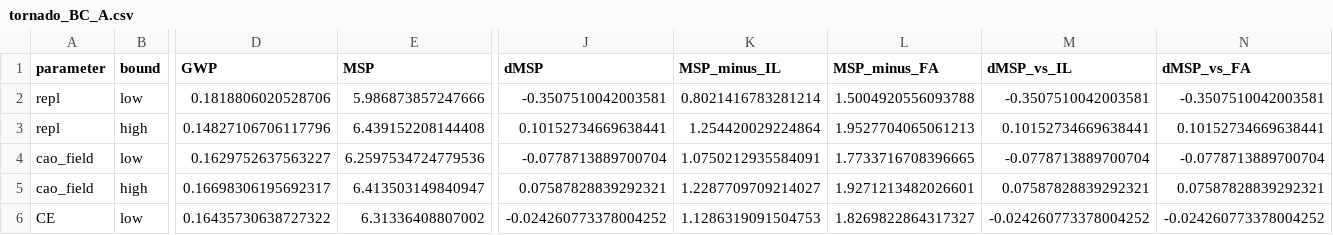
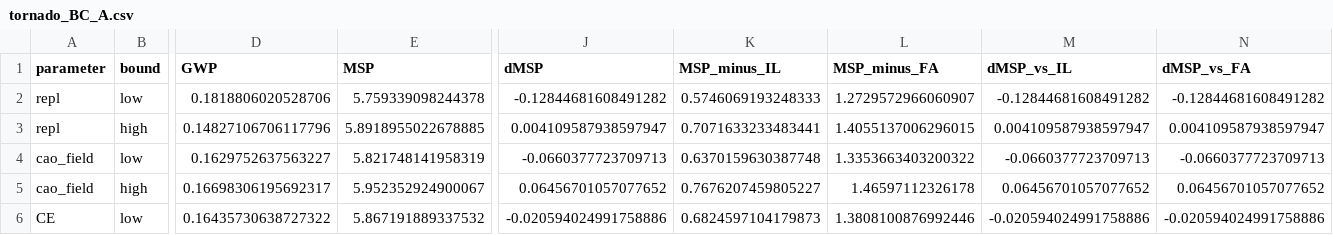
Before and after one commit to maverickjiang0302/biocarb-lca-tea, a CSV file: results/tornado_BC_A.csv, drawn as a sheet; only a part is shown, gaps mark what is left out; the diff covers the shown part only; the diff names each change by its address in the sheet, - before the commit and + after, or states it on an @@ line.

```diff
--- a/results/tornado_BC_A.csv
+++ b/results/tornado_BC_A.csv
-E2 (MSP): 5.986873857247666
+E2 (MSP): 5.759339098244378
-J2 (dMSP): -0.3507510042003581
+J2 (dMSP): -0.12844681608491282
-K2 (MSP_minus_IL): 0.8021416783281214
+K2 (MSP_minus_IL): 0.5746069193248333
-L2 (MSP_minus_FA): 1.5004920556093788
+L2 (MSP_minus_FA): 1.2729572966060907
-M2 (dMSP_vs_IL): -0.3507510042003581
+M2 (dMSP_vs_IL): -0.12844681608491282
-N2 (dMSP_vs_FA): -0.3507510042003581
+N2 (dMSP_vs_FA): -0.12844681608491282
-E3 (MSP): 6.439152208144408
+E3 (MSP): 5.8918955022678885
-J3 (dMSP): 0.10152734669638441
+J3 (dMSP): 0.004109587938597947
-K3 (MSP_minus_IL): 1.254420029224864
+K3 (MSP_minus_IL): 0.7071633233483441
-L3 (MSP_minus_FA): 1.9527704065061213
+L3 (MSP_minus_FA): 1.4055137006296015
-M3 (dMSP_vs_IL): 0.10152734669638441
+M3 (dMSP_vs_IL): 0.004109587938597947
-N3 (dMSP_vs_FA): 0.10152734669638441
+N3 (dMSP_vs_FA): 0.004109587938597947
-E4 (MSP): 6.2597534724779536
+E4 (MSP): 5.821748141958319
-J4 (dMSP): -0.0778713889700704
+J4 (dMSP): -0.0660377723709713
-K4 (MSP_minus_IL): 1.0750212935584091
+K4 (MSP_minus_IL): 0.6370159630387748
-L4 (MSP_minus_FA): 1.7733716708396665
+L4 (MSP_minus_FA): 1.3353663403200322
-M4 (dMSP_vs_IL): -0.0778713889700704
+M4 (dMSP_vs_IL): -0.0660377723709713
-N4 (dMSP_vs_FA): -0.0778713889700704
+N4 (dMSP_vs_FA): -0.0660377723709713
-E5 (MSP): 6.413503149840947
+E5 (MSP): 5.952352924900067
-J5 (dMSP): 0.07587828839292321
+J5 (dMSP): 0.06456701057077652
-K5 (MSP_minus_IL): 1.2287709709214027
+K5 (MSP_minus_IL): 0.7676207459805227
-L5 (MSP_minus_FA): 1.9271213482026601
+L5 (MSP_minus_FA): 1.46597112326178
-M5 (dMSP_vs_IL): 0.07587828839292321
+M5 (dMSP_vs_IL): 0.06456701057077652
-N5 (dMSP_vs_FA): 0.07587828839292321
+N5 (dMSP_vs_FA): 0.06456701057077652
-E6 (MSP): 6.31336408807002
+E6 (MSP): 5.867191889337532
-J6 (dMSP): -0.024260773378004252
+J6 (dMSP): -0.020594024991758886
-K6 (MSP_minus_IL): 1.1286319091504753
+K6 (MSP_minus_IL): 0.6824597104179873
-L6 (MSP_minus_FA): 1.8269822864317327
+L6 (MSP_minus_FA): 1.3808100876992446
-M6 (dMSP_vs_IL): -0.024260773378004252
+M6 (dMSP_vs_IL): -0.020594024991758886
-N6 (dMSP_vs_FA): -0.024260773378004252
+N6 (dMSP_vs_FA): -0.020594024991758886
```
Also changed, not shown: 159 edited cells elsewhere in this file, data/equipment.csv, data/literature_uptake.csv, 22 other files.
